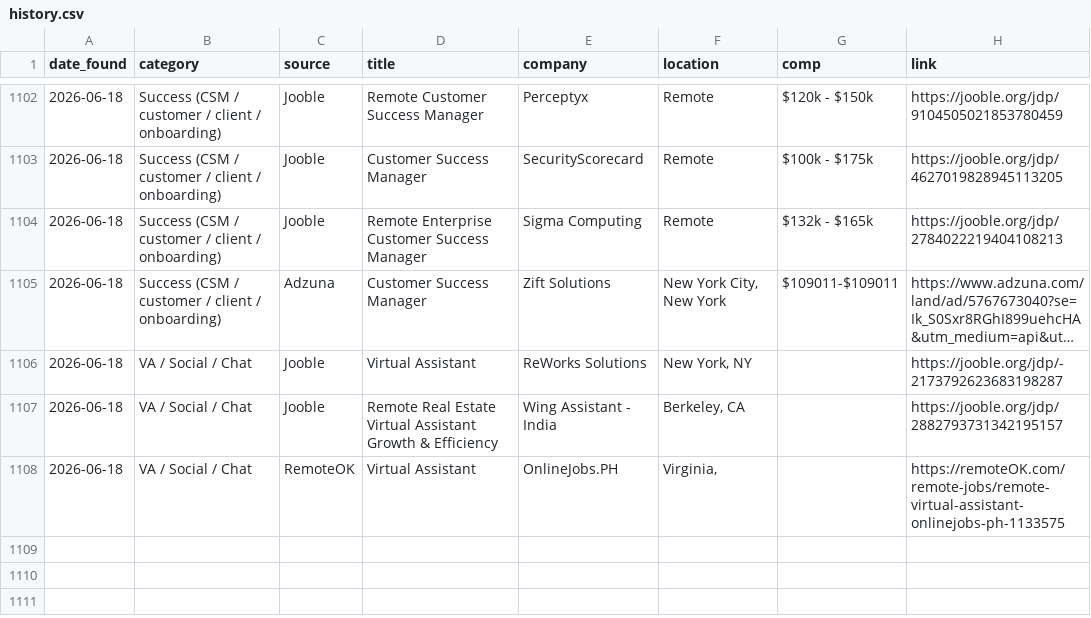
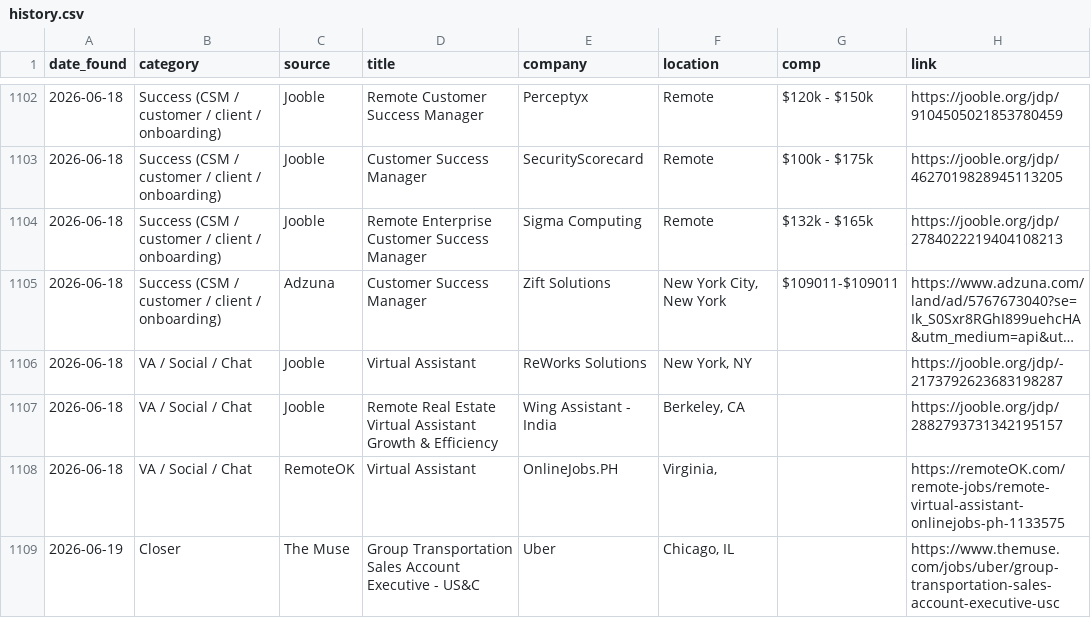
Before and after one commit to annaaimodel/better-prompt-ai-main, a CSV file: jobs/history.csv, drawn as a sheet; only a part is shown, gaps mark what is left out; long unchanged cells end in …; the diff names each change by its address in the sheet, - before the commit and + after, or states it on an @@ line.

```diff
--- a/jobs/history.csv
+++ b/jobs/history.csv
+row 1109: 2026-06-19 | Closer | The Muse | Group Transportation Sales Account Executive - US&C | Uber | Chicago, IL |  | https://www.themuse.com/jobs/uber/group-transportation-sales-account-executive-usc
```
Also changed, not shown: 5 other files.
